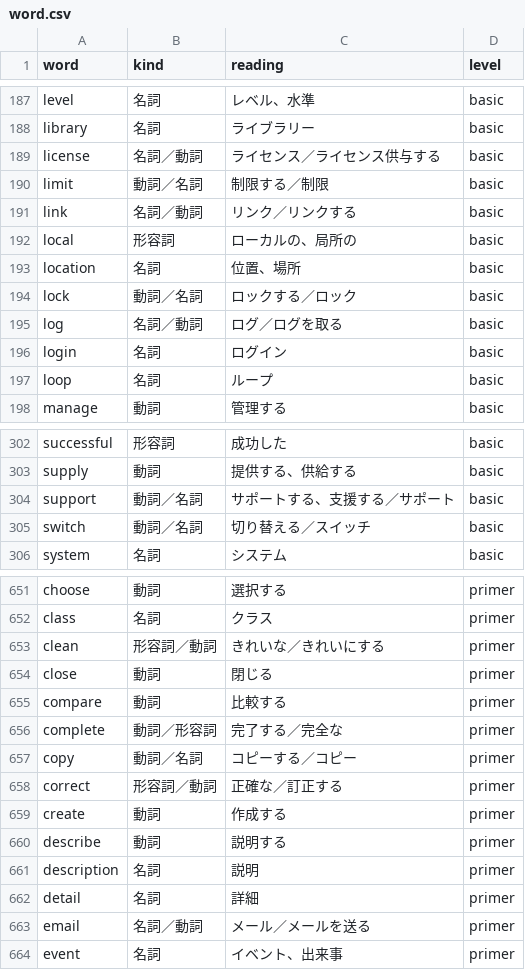
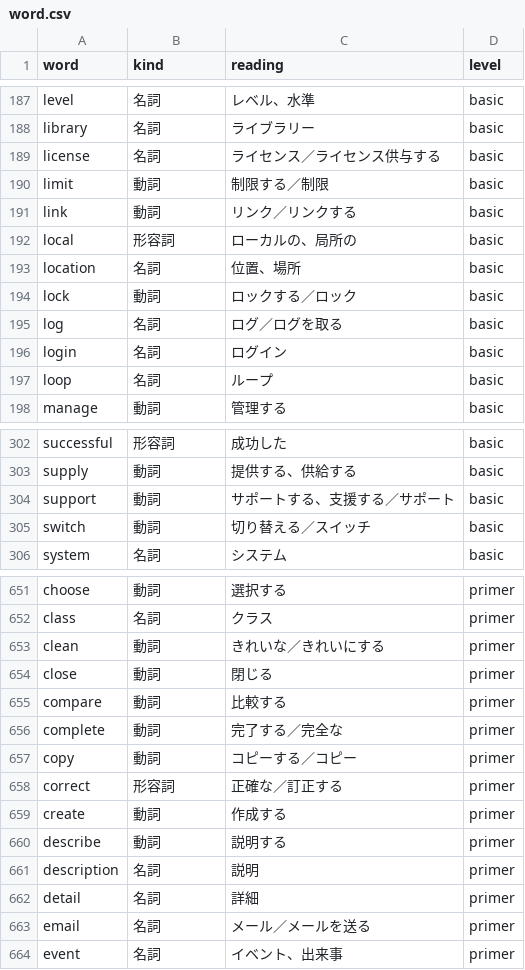
Before and after one commit to wisdom-plus/Ewords, a CSV file: rails/db/csv/word.csv, drawn as a sheet; only a part is shown, gaps mark what is left out; the diff covers the shown part only.

Commit message:
fix:/

```diff
--- a/rails/db/csv/word.csv
+++ b/rails/db/csv/word.csv
@@ -188,9 +188,9 @@ level,名詞,レベル、水準,basic
 library,名詞,ライブラリー,basic
-license,名詞／動詞,ライセンス／ライセンス供与する,basic
-limit,動詞／名詞,制限する／制限,basic
-link,名詞／動詞,リンク／リンクする,basic
+license,名詞,ライセンス／ライセンス供与する,basic
+limit,動詞,制限する／制限,basic
+link,動詞,リンク／リンクする,basic
 local,形容詞,ローカルの、局所の,basic
 location,名詞,位置、場所,basic
-lock,動詞／名詞,ロックする／ロック,basic
-log,名詞／動詞,ログ／ログを取る,basic
+lock,動詞,ロックする／ロック,basic
+log,名詞,ログ／ログを取る,basic
 login,名詞,ログイン,basic
@@ -303,4 +303,4 @@ successful,形容詞,成功した,basic
 supply,動詞,提供する、供給する,basic
-support,動詞／名詞,サポートする、支援する／サポート,basic
-switch,動詞／名詞,切り替える／スイッチ,basic
+support,動詞,サポートする、支援する／サポート,basic
+switch,動詞,切り替える／スイッチ,basic
 system,名詞,システム,basic
@@ -652,8 +652,8 @@ choose,動詞,選択する,primer
 class,名詞,クラス,primer
-clean,形容詞／動詞,きれいな／きれいにする,primer
+clean,動詞,きれいな／きれいにする,primer
 close,動詞,閉じる,primer
 compare,動詞,比較する,primer
-complete,動詞／形容詞,完了する／完全な,primer
-copy,動詞／名詞,コピーする／コピー,primer
-correct,形容詞／動詞,正確な／訂正する,primer
+complete,動詞,完了する／完全な,primer
+copy,動詞,コピーする／コピー,primer
+correct,形容詞,正確な／訂正する,primer
 create,動詞,作成する,primer
@@ -662,3 +662,3 @@ description,名詞,説明,primer
 detail,名詞,詳細,primer
-email,名詞／動詞,メール／メールを送る,primer
+email,名詞,メール／メールを送る,primer
 event,名詞,イベント、出来事,primer
```
Also changed, not shown: 48 edited cells elsewhere in this file.
